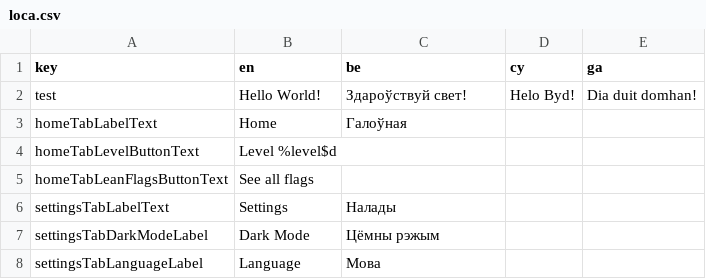
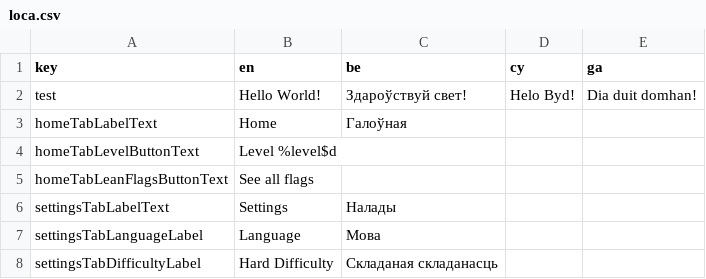
Before and after one commit to defuncart/bratacha, a CSV file: assets_dev/loca/loca.csv, drawn as a sheet; removed rows and columns are numbered as before the commit, all else as after; the diff names each change by its address in the sheet, - before the commit and + after, or states it on an @@ line.

Commit message:
Feature/game difficulty similar flags (#7)
Adds hard difficulty which displays similar flags to the question flag. Adds IGameService, refactors GameScreen to use blocs. Adds unit test for blocs.

Commits:
* Adjust to new import json structure.
* Add similarFlags.
* Add isHardDifficulty to ISettingsDatabase.
* Update GameService for hard difficulty.
* Add HardDifficultyPanel.
* Add bloc_test dependency.
* Add tests for cubits.
* Move Hive initialization to main. Add tests for SettingsDatabase.
* Add IGameService, QuestionCubit and AnswersCubit.
* Add tests for QuestionCubit, AnswerCubit.
* Add similar flags to LearnScreen.
* Update database.

```diff
--- a/assets_dev/loca/loca.csv
+++ b/assets_dev/loca/loca.csv
-row 7: settingsTabDarkModeLabel | Dark Mode | Цёмны рэжым
+row 8: settingsTabDifficultyLabel | Hard Difficulty | Складаная складанасць
```
Also changed, not shown: 27 other files.
